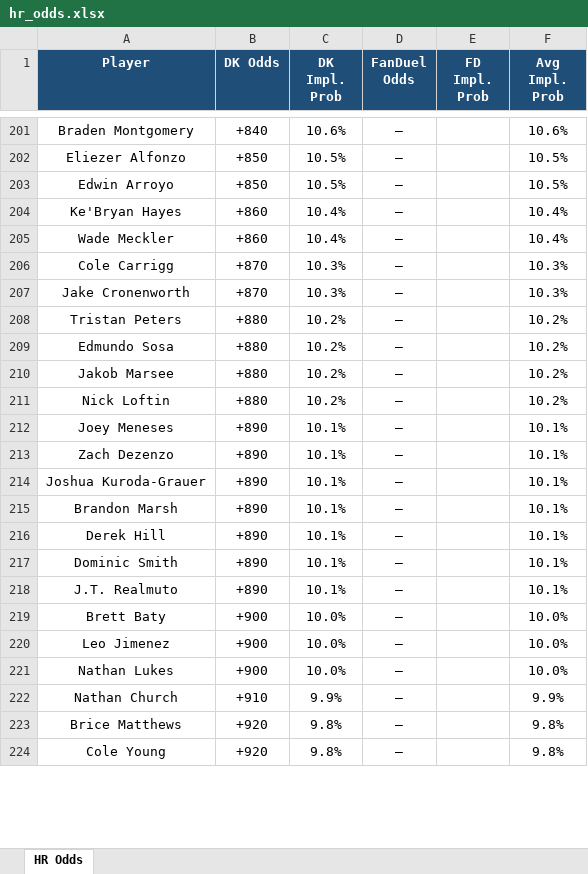
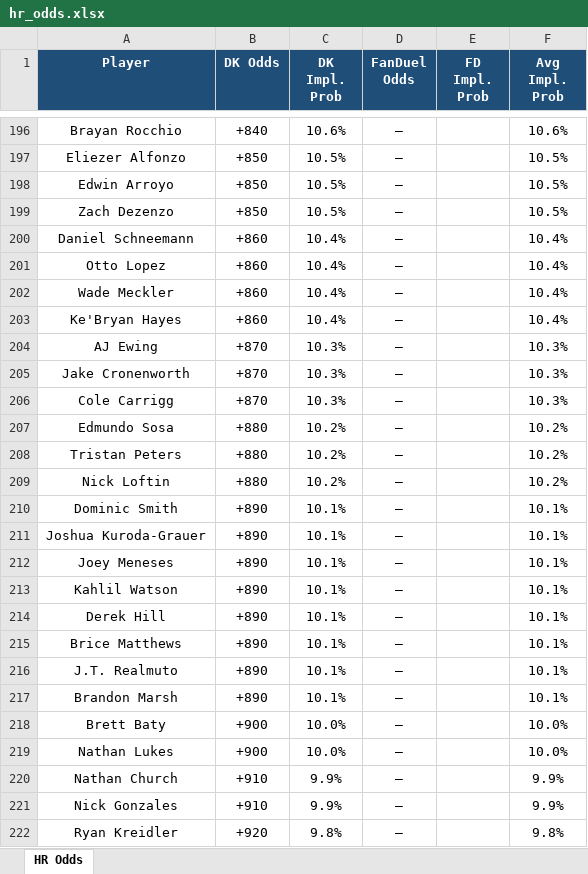
Before and after one commit to kornbergercharles-prog/HR-Odds-Scraper, an Excel workbook: hr_odds.xlsx, sheet HR Odds, drawn as a sheet; only a part is shown, gaps mark what is left out; the shorter side is filled out with more unchanged rows; values as stored, in another font and other column widths than the file's, no borders; removed rows and columns are numbered as before the commit, all else as after; the diff covers the shown part only; the diff names each change by its address in the sheet, - before the commit and + after, or states it on an @@ line.

```diff
--- a/hr_odds.xlsx (sheet HR Odds)
+++ b/hr_odds.xlsx (sheet HR Odds)
-A196 (Player): Braden Montgomery
+A196 (Player): Brayan Rocchio
+row 199: Zach Dezenzo | +850 | 10.5% | — |  | 10.5%
+row 200: Daniel Schneemann | +860 | 10.4% | — |  | 10.4%
+row 201: Otto Lopez | +860 | 10.4% | — |  | 10.4%
@@ row 205 moved to row 202: Wade Meckler @@
+row 204: AJ Ewing | +870 | 10.3% | — |  | 10.3%
@@ row 207 moved to row 205: Jake Cronenworth @@
@@ row 209 moved to row 207: Edmundo Sosa @@
-row 210: Jakob Marsee | +880 | 10.2% | — |  | 10.2%
@@ row 217 moved to row 210: Dominic Smith @@
+row 211: Joshua Kuroda-Grauer | +890 | 10.1% | — |  | 10.1%
-A213 (Player): Zach Dezenzo
+A213 (Player): Kahlil Watson
@@ row 216 moved to row 214: Derek Hill @@
-A215 (Player): Joshua Kuroda-Grauer
+A215 (Player): Brice Matthews
@@ row 218 moved to row 216: J.T. Realmuto @@
-row 220: Leo Jimenez | +900 | 10.0% | — |  | 10.0%
+row 221: Nick Gonzales | +910 | 9.9% | — |  | 9.9%
-A222 (Player): Brice Matthews
+A222 (Player): Ryan Kreidler
```
Also changed, not shown: 30 added rows, 34 removed rows, 39 moved rows, 12 edited cells and cell formats elsewhere in this sheet, 2 other files.
